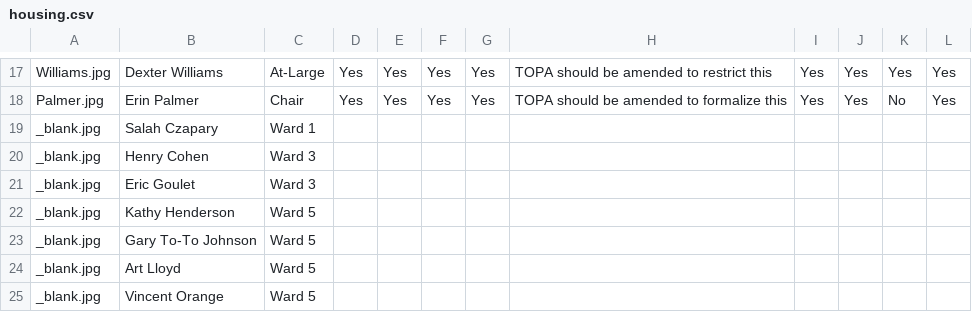
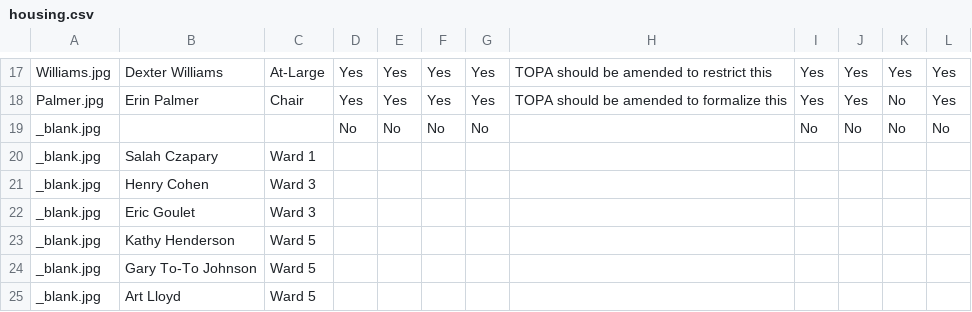
Before and after one commit to ajturner/dc-elections, a CSV file: src/assets/housing.csv, drawn as a sheet; only a part is shown, gaps mark what is left out; the shorter side is filled out with more unchanged rows.

```diff
--- a/src/assets/housing.csv
+++ b/src/assets/housing.csv
@@ -18,2 +18,3 @@ Williams.jpg,Dexter Williams,At-Large,Yes,Yes,Yes,Yes,TOPA should be amended to
 Palmer.jpg,Erin Palmer,Chair,Yes,Yes,Yes,Yes,TOPA should be amended to formalize this,Yes,Yes,No,Yes
+_blank.jpg,,,No,No,No,No,,No,No,No,No
 _blank.jpg,Salah Czapary,Ward 1,,,,,,,,,
```
Also changed, not shown: src/assets/transportation.csv, 2 other files.
